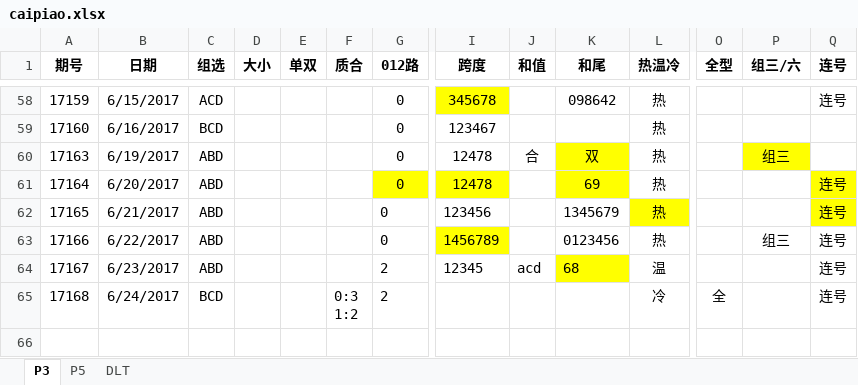
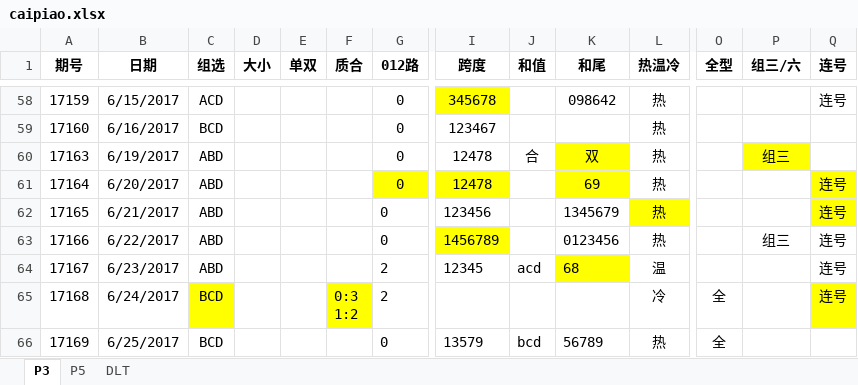
Before and after one commit to zhoubo8308/caipiao, an Excel workbook: caipiao.xlsx, sheet P3, drawn as a sheet; only a part is shown, gaps mark what is left out; values as stored, in another font and other column widths than the file's, no borders; rows hold the shown columns only; the diff names each change by its address in the sheet, - before the commit and + after, or states it on an @@ line.

```diff
--- a/caipiao.xlsx (sheet P3)
+++ b/caipiao.xlsx (sheet P3)
-C65 fill: none
+C65 fill: #FFFF00
-F65 fill: none
+F65 fill: #FFFF00
-Q65 fill: none
+Q65 fill: #FFFF00
+row 66: 17169 | 6/25/2017 | BCD |  |  |  | 0 | 13579 | bcd | 56789 | 热 | 全
```
Also changed, not shown: sheet P5.
